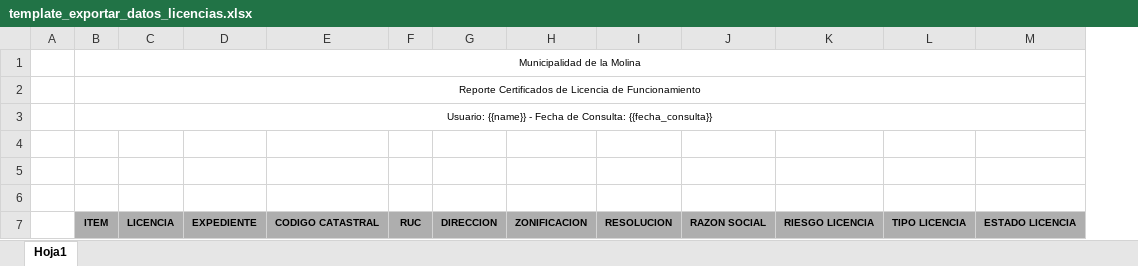
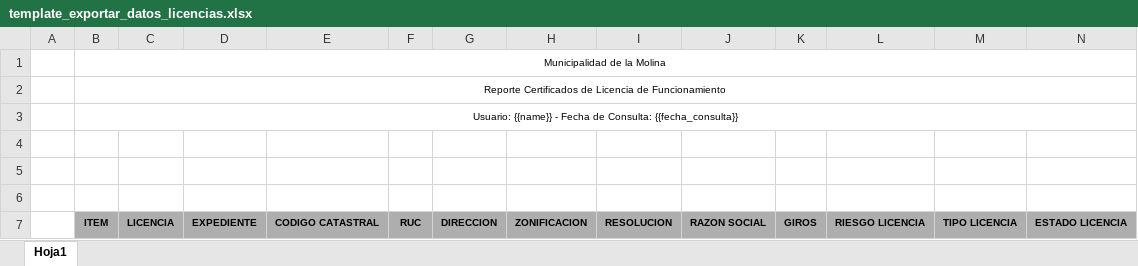
Before and after one commit to polog1999/grps_mdlm, an Excel workbook: app/Templates/template_exportar_datos_licencias.xlsx, sheet Hoja1, drawn as a sheet; only a part is shown; values as stored, in another font and other column widths than the file's, no borders; charts and pictures not drawn; removed rows and columns are numbered as before the commit, all else as after; the diff names each change by its address in the sheet, - before the commit and + after, or states it on an @@ line.

Commit message:
fix: se añadio un filtro multiple para giros

```diff
--- a/app/Templates/template_exportar_datos_licencias.xlsx (sheet Hoja1)
+++ b/app/Templates/template_exportar_datos_licencias.xlsx (sheet Hoja1)
+column K, row 7: GIROS
-B1:N1 merged
+B1:N1 merged
-B2:N2 merged
+B2:N2 merged
-B3:N3 merged
+B3:N3 merged
```
Also changed, not shown: 2 other files.
